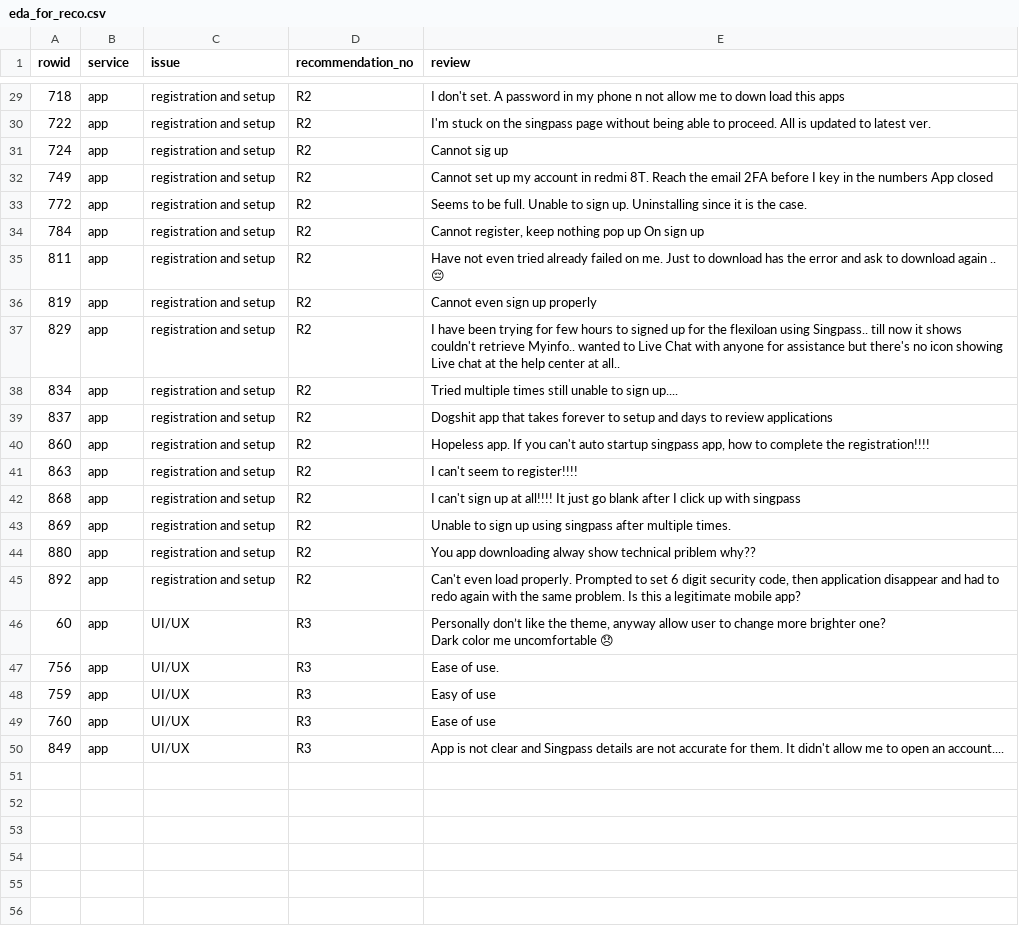
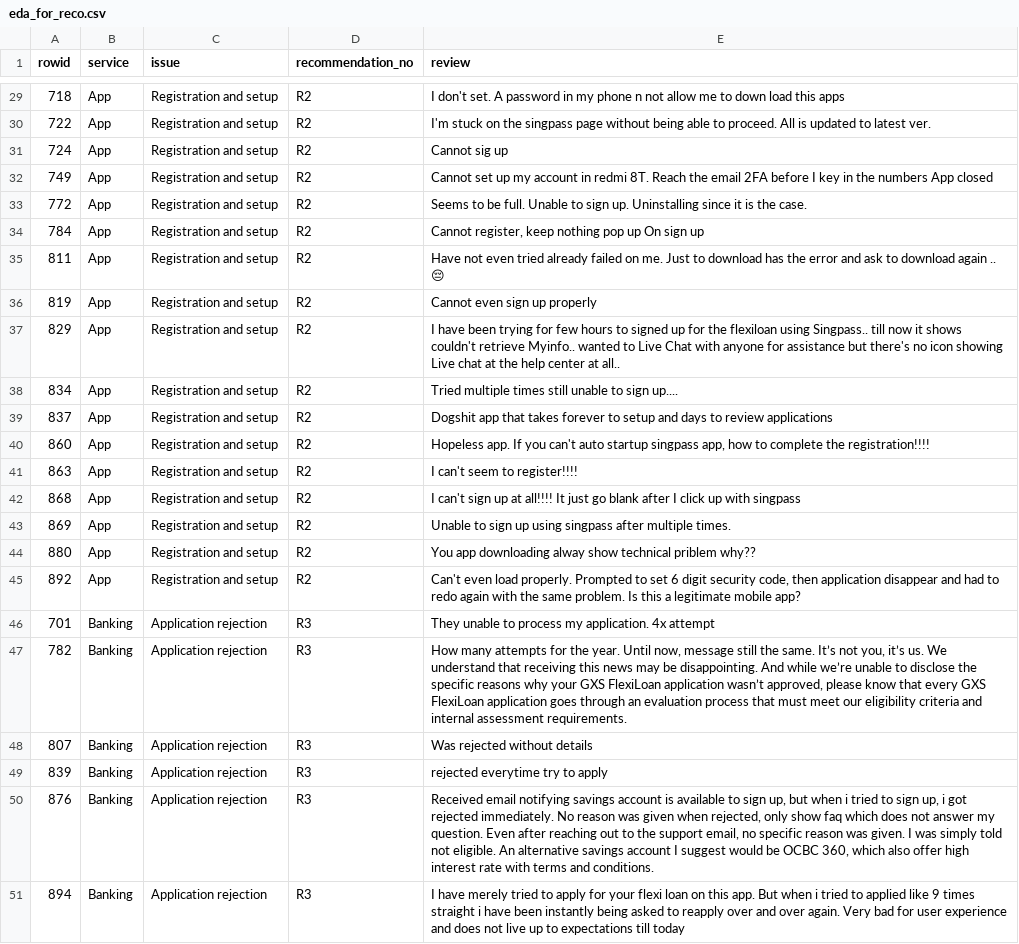
Before and after one commit to calebleehy/sentiment-analysis-with-llms, a CSV file: backend/archived_data/eda_for_reco.csv, drawn as a sheet; only a part is shown, gaps mark what is left out; removed rows and columns are numbered as before the commit, all else as after; ↵ is a line break in a cell; the diff covers the shown part only; the diff names each change by its address in the sheet, - before the commit and + after, or states it on an @@ line.

```diff
--- a/backend/archived_data/eda_for_reco.csv
+++ b/backend/archived_data/eda_for_reco.csv
-B29:B45 (service): app
+B29:B45 (service): App
-C29:C45 (issue): registration and setup
+C29:C45 (issue): Registration and setup
-row 46: 60 | app | UI/UX | R3 | Personally don’t like the theme, anyway allow user to change more brighter one? ↵ Dark color me uncomfortable 😞
-row 47: 756 | app | UI/UX | R3 | Ease of use.
-row 48: 759 | app | UI/UX | R3 | Easy of use
-row 49: 760 | app | UI/UX | R3 | Ease of use
-row 50: 849 | app | UI/UX | R3 | App is not clear and Singpass details are not accurate for them. It didn't allow me to open an account....
+row 46: 701 | Banking | Application rejection | R3 | They unable to process my application. 4x attempt
+row 47: 782 | Banking | Application rejection | R3 | How many attempts for the year. Until now, message still the same. It’s not you, it’s us. We understand that receiving this news may be disappointing. And while we’re unable to disclose the specific reasons why your GXS FlexiLoan application wasn’t approved, please know that every GXS FlexiLoan application goes through an evaluation process that must meet our eligibility criteria and internal assessment requirements.
+row 48: 807 | Banking | Application rejection | R3 | Was rejected without details
+row 49: 839 | Banking | Application rejection | R3 | rejected everytime try to apply
+row 50: 876 | Banking | Application rejection | R3 | Received email notifying savings account is available to sign up, but when i tried to sign up, i got rejected immediately. No reason was given when rejected, only show faq which does not answer my question. Even after reaching out to the support email, no specific reason was given. I was simply told not eligible. An alternative savings account I suggest would be OCBC 360, which also offer high interest rate with terms and conditions.
+row 51: 894 | Banking | Application rejection | R3 | I have merely tried to apply for your flexi loan on this app. But when i tried to applied like 9 times straight i have been instantly being asked to reapply over and over again. Very bad for user experience and does not live up to expectations till today
```
Also changed, not shown: 54 edited cells elsewhere in this file, 13 other files.
